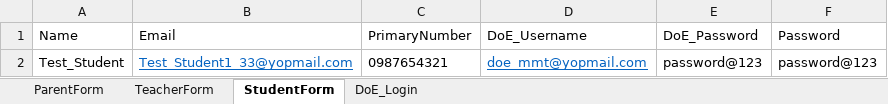
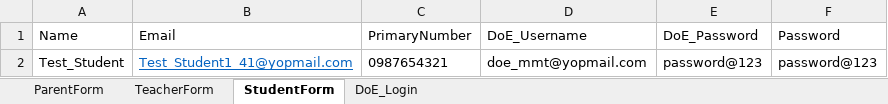
Before and after one commit to mmttest/CI_Dominion, an Excel workbook: DominionPrep_CI/src/main/resources/Excel/DP_Data.xlsx, sheet StudentForm, drawn as a sheet; values as stored, in another font and other column widths than the file's, no borders; the diff names each change by its address in the sheet, - before the commit and + after, or states it on an @@ line.

```diff
--- a/DominionPrep_CI/src/main/resources/Excel/DP_Data.xlsx (sheet StudentForm)
+++ b/DominionPrep_CI/src/main/resources/Excel/DP_Data.xlsx (sheet StudentForm)
-B2 (Email): Test_Student1_33@yopmail.com
+B2 (Email): Test_Student1_41@yopmail.com
@@ D2 underline: on → off, text colour: #0563C1 → black @@
```
Also changed, not shown: sheet TeacherForm, sheet ParentForm, 32 other files.
